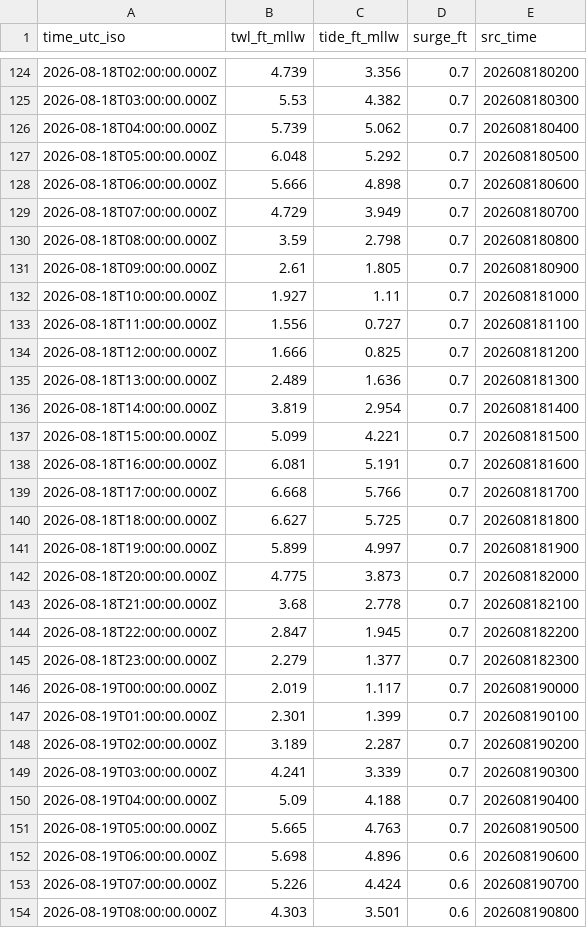
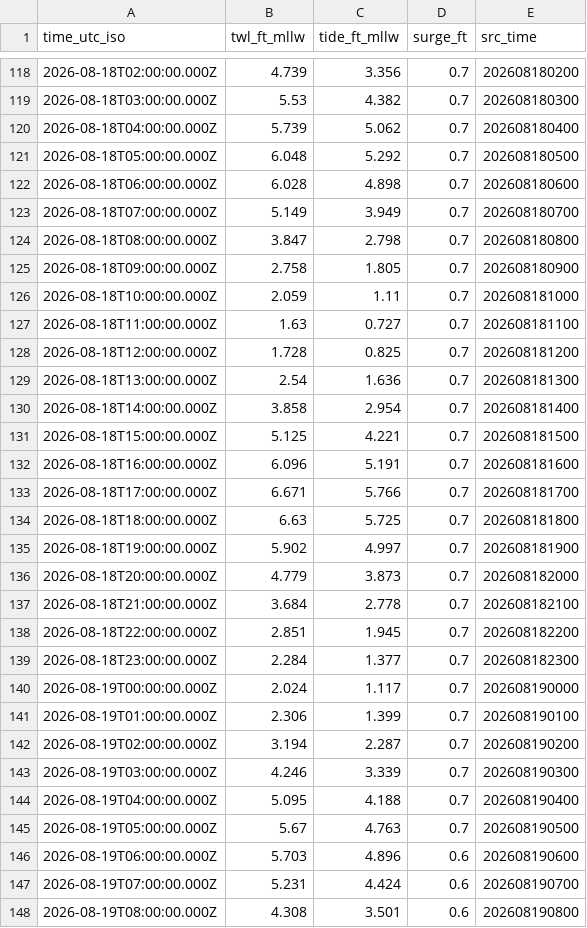
Before and after one commit to hondrospj/JerseyCity, a CSV file: data/petss_forecast.csv, drawn as a sheet; only a part is shown, gaps mark what is left out; the diff covers the shown part only.

```diff
--- a/data/petss_forecast.csv
+++ b/data/petss_forecast.csv
@@ -127,28 +121,28 @@ time_utc_iso,twl_ft_mllw,tide_ft_mllw,surge_ft,src_time
 2026-08-18T05:00:00.000Z,6.048,5.292,0.7,202608180500
-2026-08-18T06:00:00.000Z,5.666,4.898,0.7,202608180600
-2026-08-18T07:00:00.000Z,4.729,3.949,0.7,202608180700
-2026-08-18T08:00:00.000Z,3.59,2.798,0.7,202608180800
-2026-08-18T09:00:00.000Z,2.61,1.805,0.7,202608180900
-2026-08-18T10:00:00.000Z,1.927,1.11,0.7,202608181000
-2026-08-18T11:00:00.000Z,1.556,0.727,0.7,202608181100
-2026-08-18T12:00:00.000Z,1.666,0.825,0.7,202608181200
-2026-08-18T13:00:00.000Z,2.489,1.636,0.7,202608181300
-2026-08-18T14:00:00.000Z,3.819,2.954,0.7,202608181400
-2026-08-18T15:00:00.000Z,5.099,4.221,0.7,202608181500
-2026-08-18T16:00:00.000Z,6.081,5.191,0.7,202608181600
-2026-08-18T17:00:00.000Z,6.668,5.766,0.7,202608181700
-2026-08-18T18:00:00.000Z,6.627,5.725,0.7,202608181800
-2026-08-18T19:00:00.000Z,5.899,4.997,0.7,202608181900
-2026-08-18T20:00:00.000Z,4.775,3.873,0.7,202608182000
-2026-08-18T21:00:00.000Z,3.68,2.778,0.7,202608182100
-2026-08-18T22:00:00.000Z,2.847,1.945,0.7,202608182200
-2026-08-18T23:00:00.000Z,2.279,1.377,0.7,202608182300
-2026-08-19T00:00:00.000Z,2.019,1.117,0.7,202608190000
-2026-08-19T01:00:00.000Z,2.301,1.399,0.7,202608190100
-2026-08-19T02:00:00.000Z,3.189,2.287,0.7,202608190200
-2026-08-19T03:00:00.000Z,4.241,3.339,0.7,202608190300
-2026-08-19T04:00:00.000Z,5.09,4.188,0.7,202608190400
-2026-08-19T05:00:00.000Z,5.665,4.763,0.7,202608190500
-2026-08-19T06:00:00.000Z,5.698,4.896,0.6,202608190600
-2026-08-19T07:00:00.000Z,5.226,4.424,0.6,202608190700
-2026-08-19T08:00:00.000Z,4.303,3.501,0.6,202608190800
+2026-08-18T06:00:00.000Z,6.028,4.898,0.7,202608180600
+2026-08-18T07:00:00.000Z,5.149,3.949,0.7,202608180700
+2026-08-18T08:00:00.000Z,3.847,2.798,0.7,202608180800
+2026-08-18T09:00:00.000Z,2.758,1.805,0.7,202608180900
+2026-08-18T10:00:00.000Z,2.059,1.11,0.7,202608181000
+2026-08-18T11:00:00.000Z,1.63,0.727,0.7,202608181100
+2026-08-18T12:00:00.000Z,1.728,0.825,0.7,202608181200
+2026-08-18T13:00:00.000Z,2.54,1.636,0.7,202608181300
+2026-08-18T14:00:00.000Z,3.858,2.954,0.7,202608181400
+2026-08-18T15:00:00.000Z,5.125,4.221,0.7,202608181500
+2026-08-18T16:00:00.000Z,6.096,5.191,0.7,202608181600
+2026-08-18T17:00:00.000Z,6.671,5.766,0.7,202608181700
+2026-08-18T18:00:00.000Z,6.63,5.725,0.7,202608181800
+2026-08-18T19:00:00.000Z,5.902,4.997,0.7,202608181900
+2026-08-18T20:00:00.000Z,4.779,3.873,0.7,202608182000
+2026-08-18T21:00:00.000Z,3.684,2.778,0.7,202608182100
+2026-08-18T22:00:00.000Z,2.851,1.945,0.7,202608182200
+2026-08-18T23:00:00.000Z,2.284,1.377,0.7,202608182300
+2026-08-19T00:00:00.000Z,2.024,1.117,0.7,202608190000
+2026-08-19T01:00:00.000Z,2.306,1.399,0.7,202608190100
+2026-08-19T02:00:00.000Z,3.194,2.287,0.7,202608190200
+2026-08-19T03:00:00.000Z,4.246,3.339,0.7,202608190300
+2026-08-19T04:00:00.000Z,5.095,4.188,0.7,202608190400
+2026-08-19T05:00:00.000Z,5.67,4.763,0.7,202608190500
+2026-08-19T06:00:00.000Z,5.703,4.896,0.6,202608190600
+2026-08-19T07:00:00.000Z,5.231,4.424,0.6,202608190700
+2026-08-19T08:00:00.000Z,4.308,3.501,0.6,202608190800
```
Also changed, not shown: 6 added rows, 6 removed rows and 83 edited cells elsewhere in this file, 3 other files.
